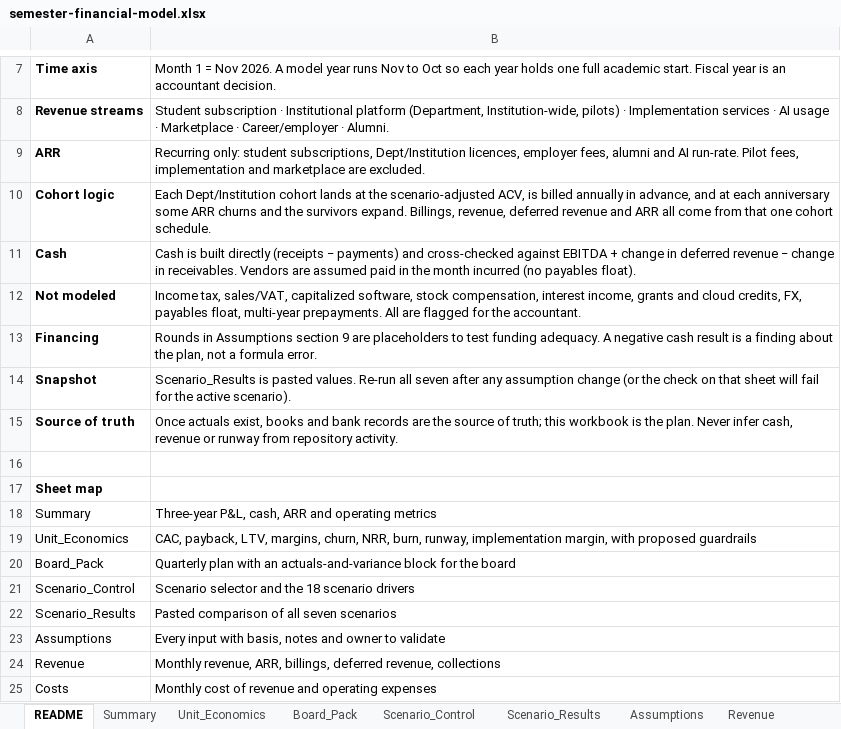
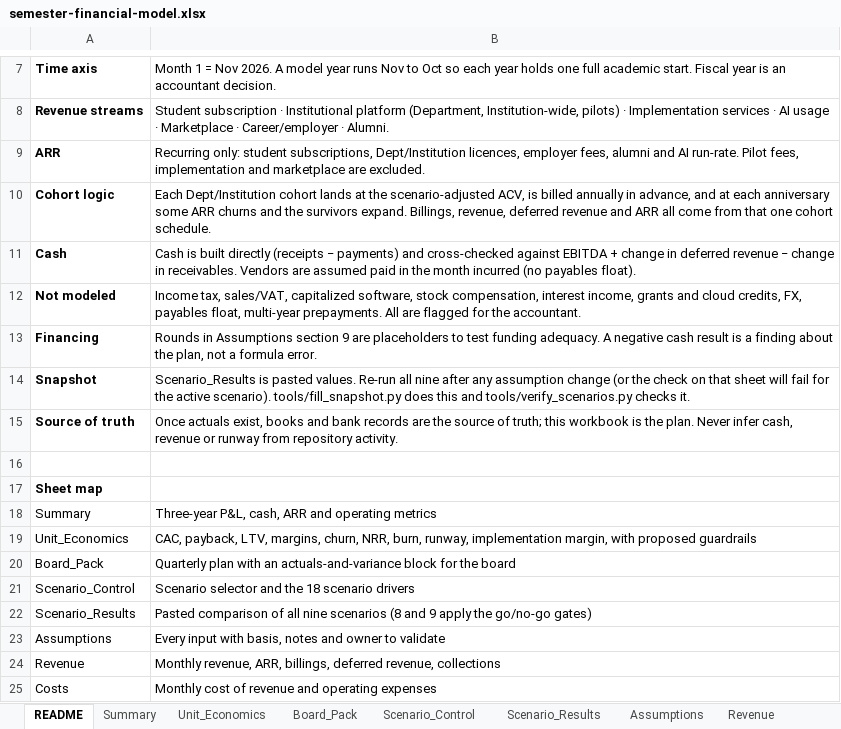
Before and after one commit to harrisonjrubin7-cmyk/semester, an Excel workbook: docs/finance/semester-financial-model.xlsx, sheet README, drawn as a sheet; only a part is shown, gaps mark what is left out; values as stored, in another font and other column widths than the file's, no borders; the diff names each change by its address in the sheet, - before the commit and + after, or states it on an @@ line.

```diff
--- a/docs/finance/semester-financial-model.xlsx (sheet README)
+++ b/docs/finance/semester-financial-model.xlsx (sheet README)
-B14: …Re-run all seven after any assumption change (or the check on that sheet will fail for the active scenario).
+B14: …Re-run all nine after any assumption change (or the check on that sheet will fail for the active scenario). tools/fill_snapshot.py does this and tools/verify_scenarios.py checks it.
-B22: …of all seven scenarios
+B22: …of all nine scenarios (8 and 9 apply the go/no-go gates)
```
Also changed, not shown: sheet Scenario_Results, sheet Scenario_Control, sheet Assumptions, sheet Checks, sheet Revenue, formulas that keep their value, 10 other files.
